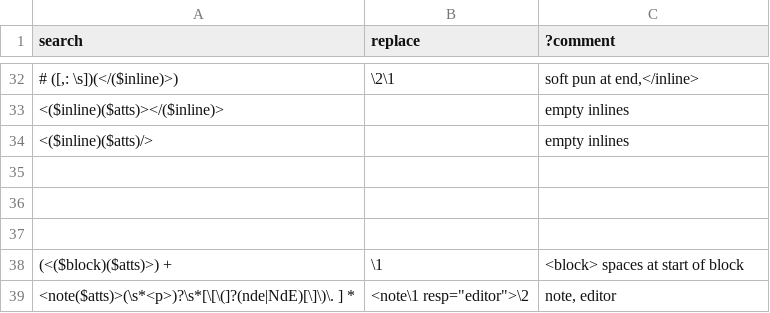
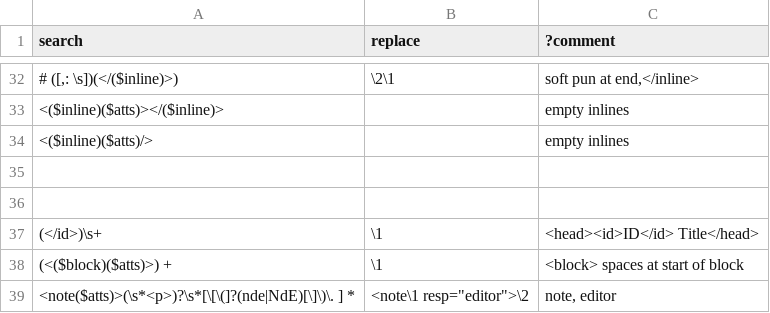
Before and after one commit to oeuvres/teinte_xsl, a TSV file: docx/teilike_pcre.tsv, drawn as a sheet; only a part is shown, gaps mark what is left out; the diff names each change by its address in the sheet, - before the commit and + after, or states it on an @@ line.

```diff
--- a/docx/teilike_pcre.tsv
+++ b/docx/teilike_pcre.tsv
-row 37: (empty)
+row 37: (</id>)\s+ | \1 | <head><id>ID</id> Title</head>
```
Also changed, not shown: 2 other files.
